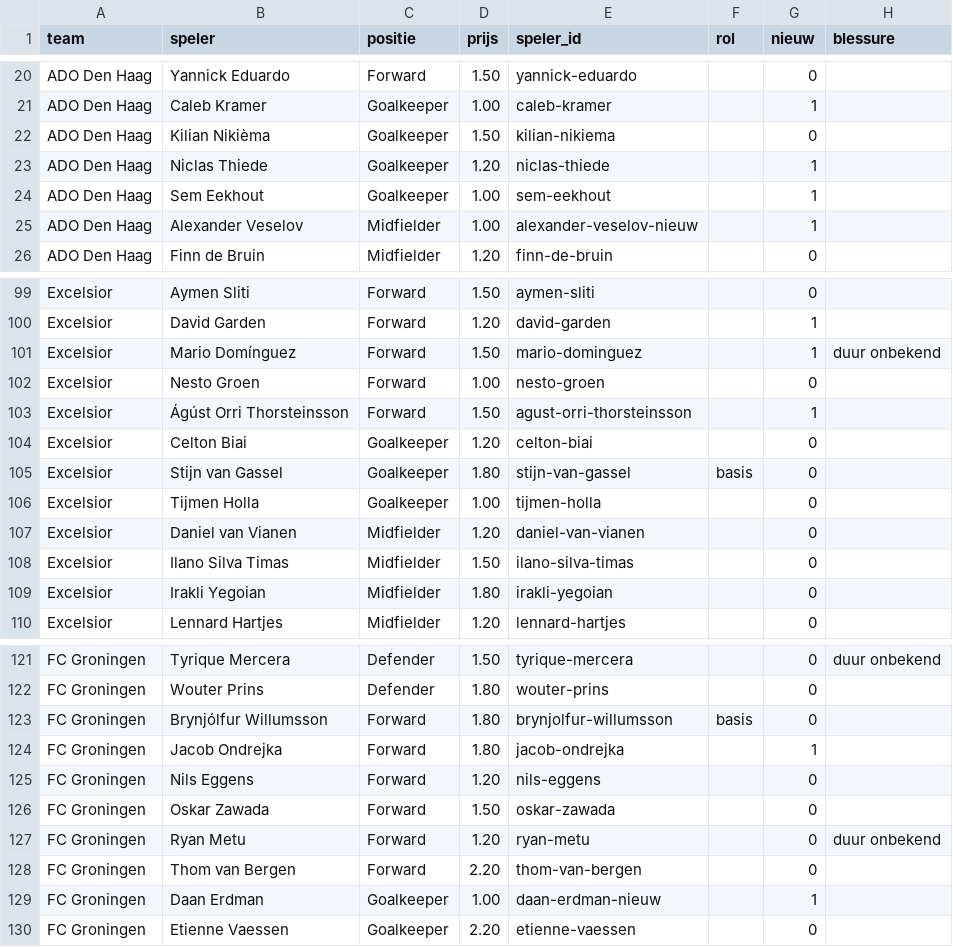
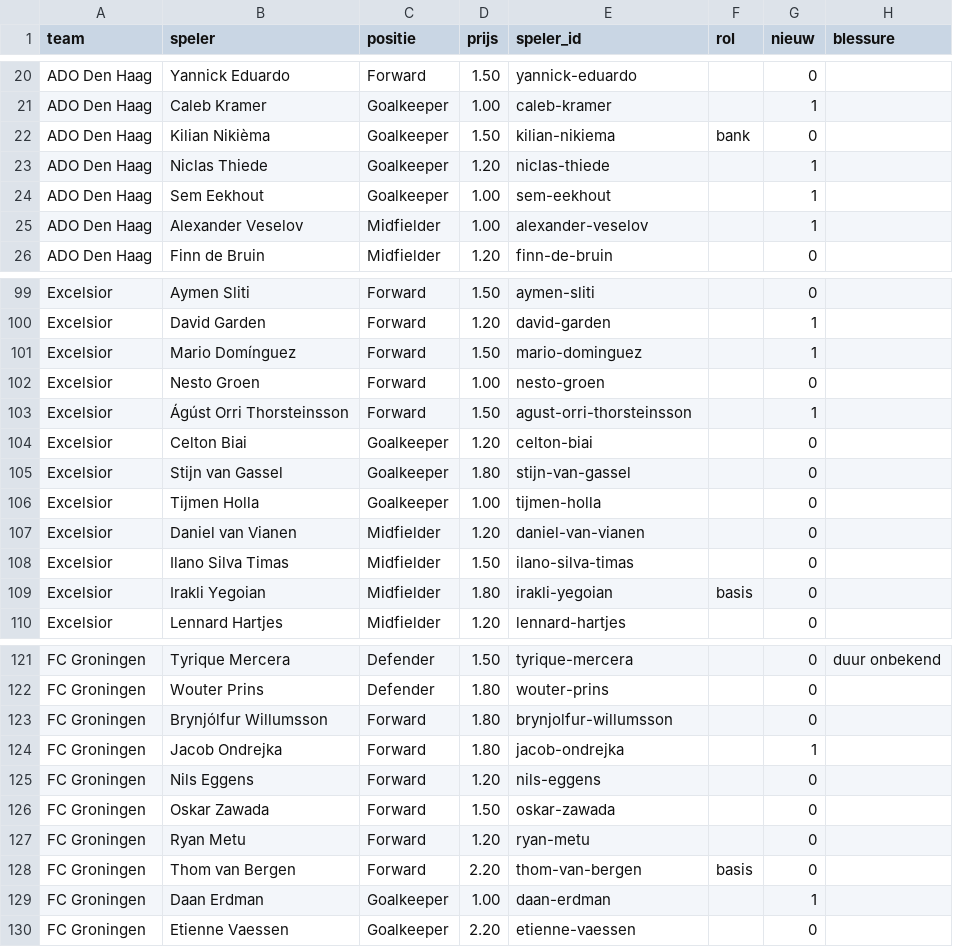
Before and after one commit to tajschneider/eredivisie-data-cvhj2027, a CSV file: prijzen.csv, drawn as a sheet; only a part is shown, gaps mark what is left out; the diff covers the shown part only.

```diff
--- a/prijzen.csv
+++ b/prijzen.csv
@@ -21,6 +21,6 @@ ADO Den Haag,Yannick Eduardo,Forward,1.50,yannick-eduardo,,0,
 ADO Den Haag,Caleb Kramer,Goalkeeper,1.00,caleb-kramer,,1,
-ADO Den Haag,Kilian Nikièma,Goalkeeper,1.50,kilian-nikiema,,0,
+ADO Den Haag,Kilian Nikièma,Goalkeeper,1.50,kilian-nikiema,bank,0,
 ADO Den Haag,Niclas Thiede,Goalkeeper,1.20,niclas-thiede,,1,
 ADO Den Haag,Sem Eekhout,Goalkeeper,1.00,sem-eekhout,,1,
-ADO Den Haag,Alexander Veselov,Midfielder,1.00,alexander-veselov-nieuw,,1,
+ADO Den Haag,Alexander Veselov,Midfielder,1.00,alexander-veselov,,1,
 ADO Den Haag,Finn de Bruin,Midfielder,1.20,finn-de-bruin,,0,
@@ -100,3 +100,3 @@ Excelsior,Aymen Sliti,Forward,1.50,aymen-sliti,,0,
 Excelsior,David Garden,Forward,1.20,david-garden,,1,
-Excelsior,Mario Domínguez,Forward,1.50,mario-dominguez,,1,duur onbekend
+Excelsior,Mario Domínguez,Forward,1.50,mario-dominguez,,1,
 Excelsior,Nesto Groen,Forward,1.00,nesto-groen,,0,
@@ -104,3 +104,3 @@ Excelsior,Ágúst Orri Thorsteinsson,Forward,1.50,agust-orri-thorsteinsson,,1,
 Excelsior,Celton Biai,Goalkeeper,1.20,celton-biai,,0,
-Excelsior,Stijn van Gassel,Goalkeeper,1.80,stijn-van-gassel,basis,0,
+Excelsior,Stijn van Gassel,Goalkeeper,1.80,stijn-van-gassel,,0,
 Excelsior,Tijmen Holla,Goalkeeper,1.00,tijmen-holla,,0,
@@ -108,3 +108,3 @@ Excelsior,Daniel van Vianen,Midfielder,1.20,daniel-van-vianen,,0,
 Excelsior,Ilano Silva Timas,Midfielder,1.50,ilano-silva-timas,,0,
-Excelsior,Irakli Yegoian,Midfielder,1.80,irakli-yegoian,,0,
+Excelsior,Irakli Yegoian,Midfielder,1.80,irakli-yegoian,basis,0,
 Excelsior,Lennard Hartjes,Midfielder,1.20,lennard-hartjes,,0,
@@ -122,3 +122,3 @@ FC Groningen,Tyrique Mercera,Defender,1.50,tyrique-mercera,,0,duur onbekend
 FC Groningen,Wouter Prins,Defender,1.80,wouter-prins,,0,
-FC Groningen,Brynjólfur Willumsson,Forward,1.80,brynjolfur-willumsson,basis,0,
+FC Groningen,Brynjólfur Willumsson,Forward,1.80,brynjolfur-willumsson,,0,
 FC Groningen,Jacob Ondrejka,Forward,1.80,jacob-ondrejka,,1,
@@ -126,5 +126,5 @@ FC Groningen,Nils Eggens,Forward,1.20,nils-eggens,,0,
 FC Groningen,Oskar Zawada,Forward,1.50,oskar-zawada,,0,
-FC Groningen,Ryan Metu,Forward,1.20,ryan-metu,,0,duur onbekend
-FC Groningen,Thom van Bergen,Forward,2.20,thom-van-bergen,,0,
-FC Groningen,Daan Erdman,Goalkeeper,1.00,daan-erdman-nieuw,,1,
+FC Groningen,Ryan Metu,Forward,1.20,ryan-metu,,0,
+FC Groningen,Thom van Bergen,Forward,2.20,thom-van-bergen,basis,0,
+FC Groningen,Daan Erdman,Goalkeeper,1.00,daan-erdman,,1,
 FC Groningen,Etienne Vaessen,Goalkeeper,2.20,etienne-vaessen,,0,
```
Also changed, not shown: 1 removed row and 60 edited cells elsewhere in this file, programma.csv.
